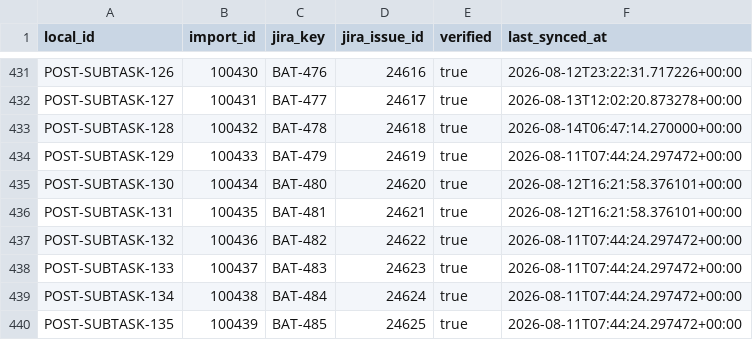
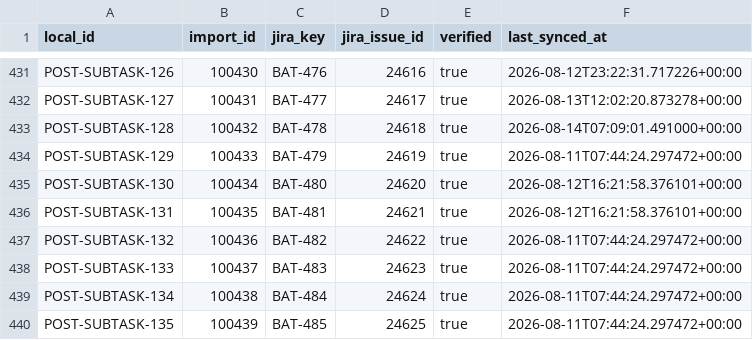
Before and after one commit to KevinSGarrett/BatteredAggieSyndrome, a CSV file: jira/import/POST_IMPORT_KEY_MAP.csv, drawn as a sheet; only a part is shown, gaps mark what is left out.

Commit message:
BAT-478: bind exact-main completion evidence
Records PR #347 merge 836432a010e996507e00ad51690c35e6c0f59ae5, hosted and exact-main replay, live Jira comment 14123 and Done transition, deterministic artifact identity af58f13528a3348fd64d74f9b590c6361b798829200375c9d073942423c01587, and the evidence-backed release of POST-SUBTASK-129/BAT-479. Routed work unit AUTO-CURSOR-3986af3d17e9a3b6ff26; PRE_ROUTING_DECISION 7cf5d259bebf117e6f564b9cc102423b99868b654286bb64ce5802ef4c41a1cd. Unified assistive operation remains unproven.

```diff
--- a/jira/import/POST_IMPORT_KEY_MAP.csv
+++ b/jira/import/POST_IMPORT_KEY_MAP.csv
@@ -432,3 +432,3 @@ POST-SUBTASK-126,100430,BAT-476,24616,true,2026-08-12T23:22:31.717226+00:00
 POST-SUBTASK-127,100431,BAT-477,24617,true,2026-08-13T12:02:20.873278+00:00
-POST-SUBTASK-128,100432,BAT-478,24618,true,2026-08-14T06:47:14.270000+00:00
+POST-SUBTASK-128,100432,BAT-478,24618,true,2026-08-14T07:09:01.491000+00:00
 POST-SUBTASK-129,100433,BAT-479,24619,true,2026-08-11T07:44:24.297472+00:00
```
Also changed, not shown: 29 other files.
